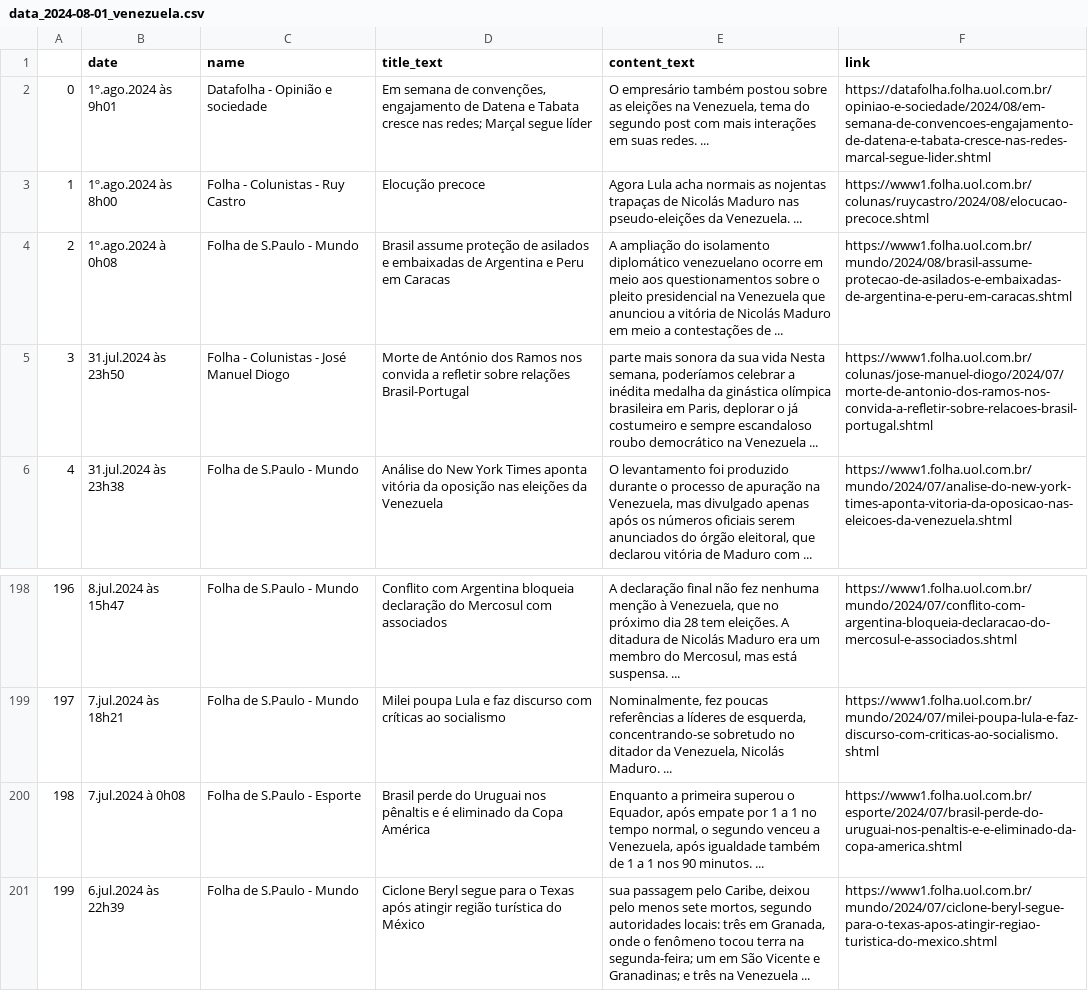
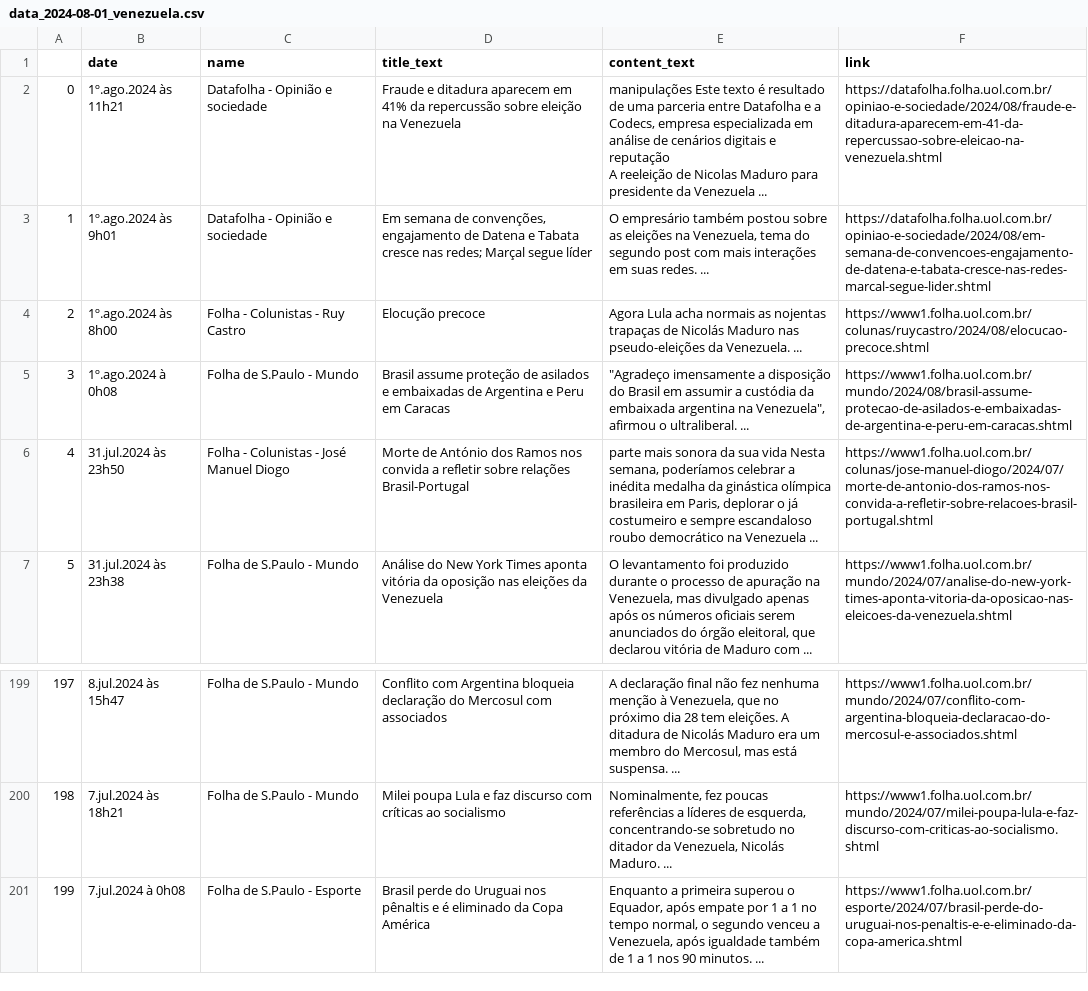
Before and after one commit to Niltonjuniorphd/legendary-wingedhorse, a CSV file: data_2024-08-01_venezuela.csv, drawn as a sheet; only a part is shown, gaps mark what is left out; removed rows and columns are numbered as before the commit, all else as after; ↵ is a line break in a cell; the diff names each change by its address in the sheet, - before the commit and + after, or states it on an @@ line.

```diff
--- a/data_2024-08-01_venezuela.csv
+++ b/data_2024-08-01_venezuela.csv
+row 2: 0 | 1º.ago.2024 às 11h21 | Datafolha - Opinião e sociedade | Fraude e ditadura aparecem em 41% da repercussão sobre eleição na Venezuela | manipulações Este texto é resultado de uma parceria entre Datafolha e a Codecs, empresa especializada em análise de cenários digitais e reputação ↵ A reeleição de Nicolas Maduro para presidente da Venezuela ... | https://datafolha.folha.uol.com.br/opiniao-e-sociedade/2024/08/fraude-e-ditadura-aparecem-em-41-da-repercussao-sobre-eleicao-na-venezuela.shtml
@@ column A renumbered between rows 3 and 201 @@
-E5 (content_text): A ampliação do isolamento diplomático venezuelano ocorre em meio aos questionamentos sobre o pleito presidencial na Venezuela que anunciou a vitória de Nicolás Maduro em meio a contestações de ...
+E5 (content_text): "Agradeço imensamente a disposição do Brasil em assumir a custódia da embaixada argentina na Venezuela", afirmou o ultraliberal. ...
-row 201: 199 | 6.jul.2024 às 22h39 | Folha de S.Paulo - Mundo | Ciclone Beryl segue para o Texas após atingir região turística do México | sua passagem pelo Caribe, deixou pelo menos sete mortos, segundo autoridades locais: três em Granada, onde o fenômeno tocou terra na segunda-feira; um em São Vicente e Granadinas; e três na Venezuela ... | https://www1.folha.uol.com.br/mundo/2024/07/ciclone-beryl-segue-para-o-texas-apos-atingir-regiao-turistica-do-mexico.shtml
```
Also changed, not shown: 4 other files.
